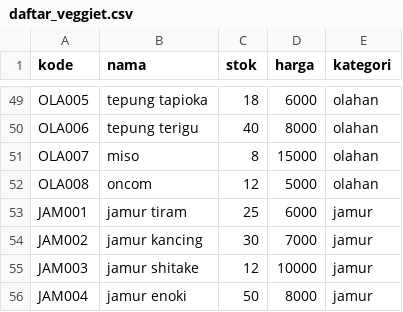
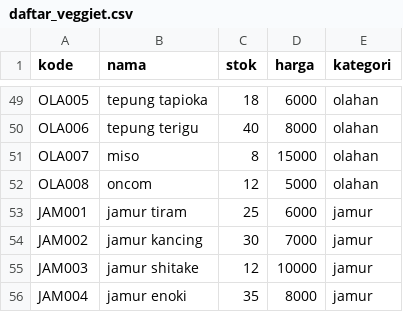
Before and after one commit to Alfan-cmd/Repo-VEGGIET, a CSV file: daftar_veggiet.csv, drawn as a sheet; only a part is shown, gaps mark what is left out.

Commit message:
fix perbarui stok

```diff
--- a/daftar_veggiet.csv
+++ b/daftar_veggiet.csv
@@ -55,2 +55,2 @@ JAM002,jamur kancing,30,7000,jamur
 JAM003,jamur shitake,12,10000,jamur
-JAM004,jamur enoki,50,8000,jamur
+JAM004,jamur enoki,35,8000,jamur
```
Also changed, not shown: 1 other file.
